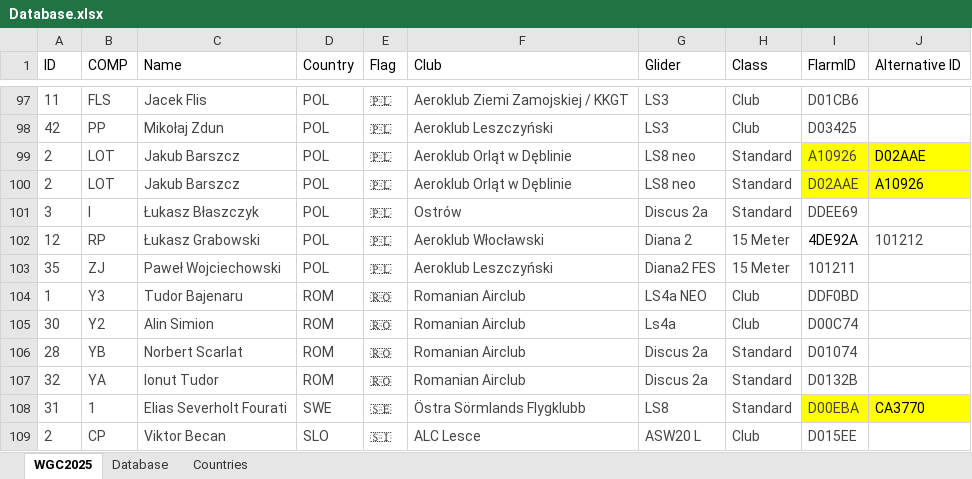
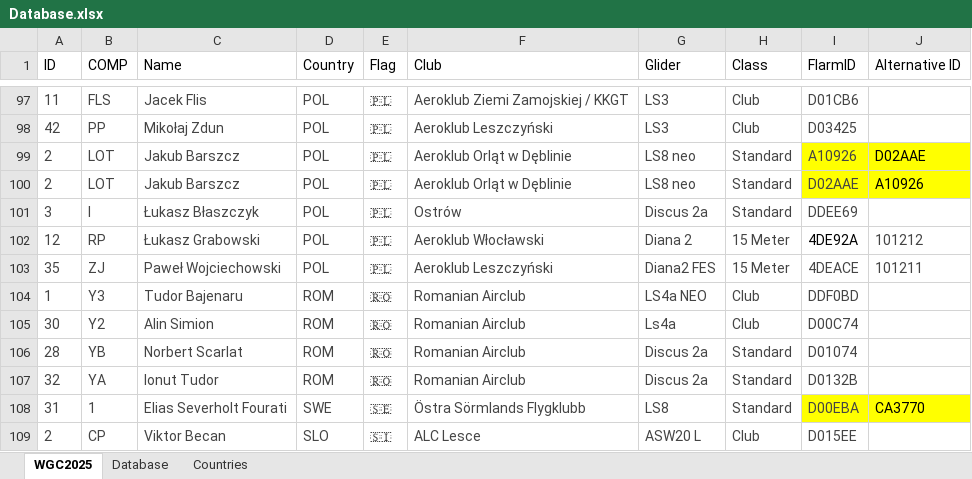
Before and after one commit to henrik1g/teamcaptain-scripts, an Excel workbook: data/Database.xlsx, sheet WGC2025, drawn as a sheet; only a part is shown, gaps mark what is left out; values as stored, in another font and other column widths than the file's, no borders; conditional formats and table styles not drawn; the diff names each change by its address in the sheet, - before the commit and + after, or states it on an @@ line.

Commit message:
Update tasks and gliders

```diff
--- a/data/Database.xlsx (sheet WGC2025)
+++ b/data/Database.xlsx (sheet WGC2025)
-I103 (FlarmID): 101211
+I103 (FlarmID): 4DEACE
-J103 (Alternative ID): (empty)
+J103 (Alternative ID): 101211
```
Also changed, not shown: 4 other files.
